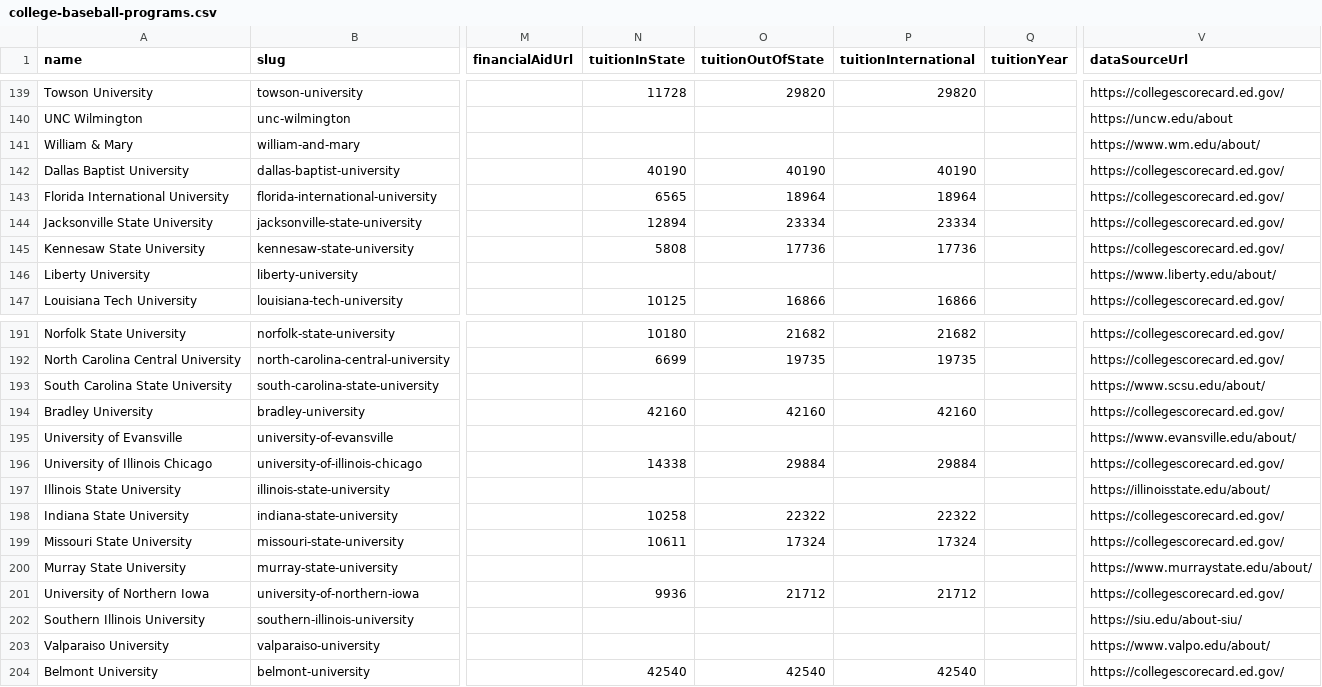
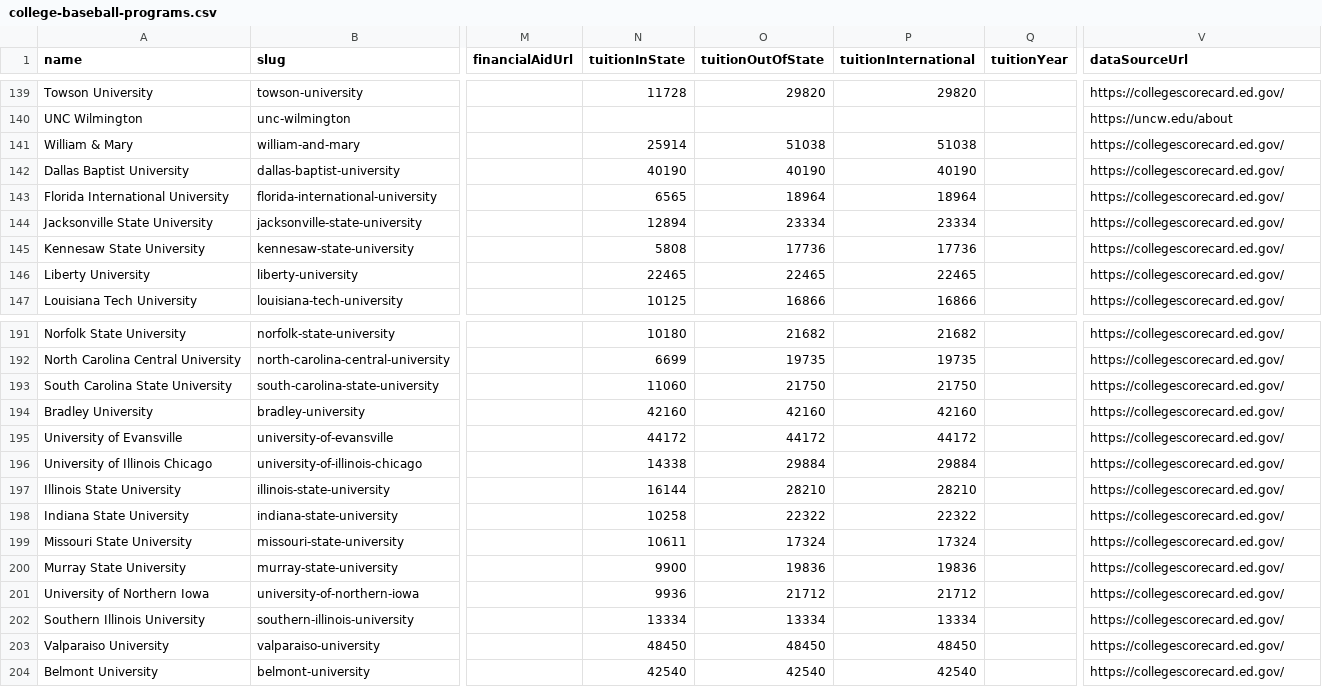
Before and after one commit to mattblittle-create/scoutline-beta, a CSV file: data/college-baseball-programs.csv, drawn as a sheet; only a part is shown, gaps mark what is left out; the diff covers the shown part only; the diff names each change by its address in the sheet, - before the commit and + after, or states it on an @@ line.

```diff
--- a/data/college-baseball-programs.csv
+++ b/data/college-baseball-programs.csv
-N141 (tuitionInState): (empty)
+N141 (tuitionInState): 25914
-O141 (tuitionOutOfState): (empty)
+O141 (tuitionOutOfState): 51038
-P141 (tuitionInternational): (empty)
+P141 (tuitionInternational): 51038
-V141 (dataSourceUrl): https://www.wm.edu/about/
+V141 (dataSourceUrl): https://collegescorecard.ed.gov/
-N146 (tuitionInState): (empty)
+N146 (tuitionInState): 22465
-O146 (tuitionOutOfState): (empty)
+O146 (tuitionOutOfState): 22465
-P146 (tuitionInternational): (empty)
+P146 (tuitionInternational): 22465
-V146 (dataSourceUrl): https://www.liberty.edu/about/
+V146 (dataSourceUrl): https://collegescorecard.ed.gov/
-N193 (tuitionInState): (empty)
+N193 (tuitionInState): 11060
-O193 (tuitionOutOfState): (empty)
+O193 (tuitionOutOfState): 21750
-P193 (tuitionInternational): (empty)
+P193 (tuitionInternational): 21750
-V193 (dataSourceUrl): https://www.scsu.edu/about/
+V193 (dataSourceUrl): https://collegescorecard.ed.gov/
-N195 (tuitionInState): (empty)
+N195 (tuitionInState): 44172
-O195 (tuitionOutOfState): (empty)
+O195 (tuitionOutOfState): 44172
-P195 (tuitionInternational): (empty)
+P195 (tuitionInternational): 44172
-V195 (dataSourceUrl): https://www.evansville.edu/about/
+V195 (dataSourceUrl): https://collegescorecard.ed.gov/
-N197 (tuitionInState): (empty)
+N197 (tuitionInState): 16144
-O197 (tuitionOutOfState): (empty)
+O197 (tuitionOutOfState): 28210
-P197 (tuitionInternational): (empty)
+P197 (tuitionInternational): 28210
-V197 (dataSourceUrl): https://illinoisstate.edu/about/
+V197 (dataSourceUrl): https://collegescorecard.ed.gov/
-N200 (tuitionInState): (empty)
+N200 (tuitionInState): 9900
-O200 (tuitionOutOfState): (empty)
+O200 (tuitionOutOfState): 19836
-P200 (tuitionInternational): (empty)
+P200 (tuitionInternational): 19836
-V200 (dataSourceUrl): https://www.murraystate.edu/about/
+V200 (dataSourceUrl): https://collegescorecard.ed.gov/
-N202 (tuitionInState): (empty)
+N202 (tuitionInState): 13334
-O202 (tuitionOutOfState): (empty)
+O202 (tuitionOutOfState): 13334
-P202 (tuitionInternational): (empty)
+P202 (tuitionInternational): 13334
-V202 (dataSourceUrl): https://siu.edu/about-siu/
+V202 (dataSourceUrl): https://collegescorecard.ed.gov/
-N203 (tuitionInState): (empty)
+N203 (tuitionInState): 48450
-O203 (tuitionOutOfState): (empty)
+O203 (tuitionOutOfState): 48450
-P203 (tuitionInternational): (empty)
+P203 (tuitionInternational): 48450
-V203 (dataSourceUrl): https://www.valpo.edu/about/
+V203 (dataSourceUrl): https://collegescorecard.ed.gov/
```
Also changed, not shown: 119 edited cells elsewhere in this file, 1 other file.
